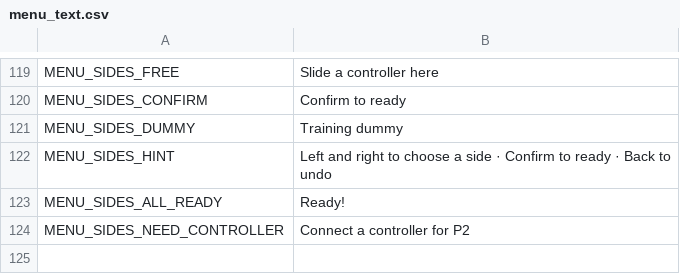
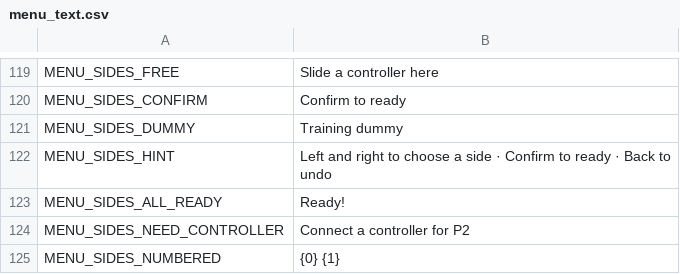
Before and after one commit to ChainShiftGames/fighting-game, a CSV file: game/Assets/UI/menu_text.csv, drawn as a sheet; only a part is shown, gaps mark what is left out; the diff names each change by its address in the sheet, - before the commit and + after, or states it on an @@ line.

```diff
--- a/game/Assets/UI/menu_text.csv
+++ b/game/Assets/UI/menu_text.csv
+row 125: MENU_SIDES_NUMBERED | {0} {1}
```
Also changed, not shown: 5 other files.
